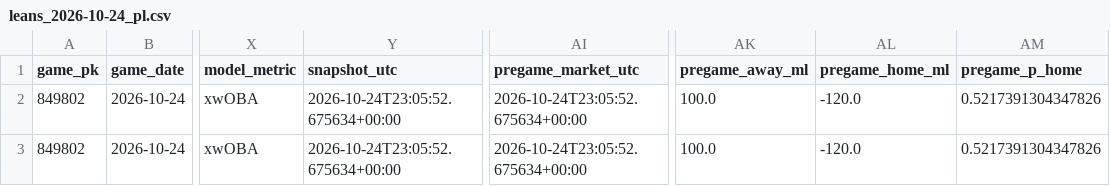
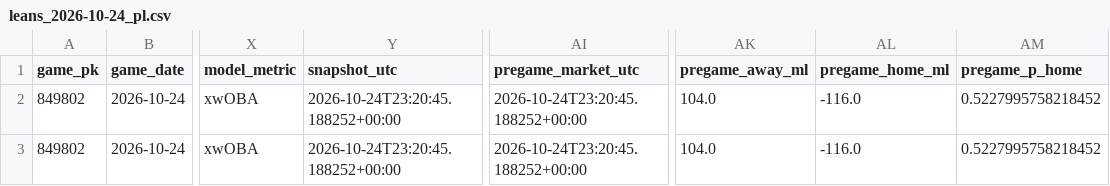
Before and after one commit to Dave356w/Dave356w, a CSV file: data/leans_2026-10-24_pl.csv, drawn as a sheet; only a part is shown, gaps mark what is left out; the diff names each change by its address in the sheet, - before the commit and + after, or states it on an @@ line.

```diff
--- a/data/leans_2026-10-24_pl.csv
+++ b/data/leans_2026-10-24_pl.csv
-Y2:Y3 (snapshot_utc): 2026-10-24T23:05:52.675634+00:00
+Y2:Y3 (snapshot_utc): 2026-10-24T23:20:45.188252+00:00
-AI2:AI3 (pregame_market_utc): 2026-10-24T23:05:52.675634+00:00
+AI2:AI3 (pregame_market_utc): 2026-10-24T23:20:45.188252+00:00
-AK2:AK3 (pregame_away_ml): 100.0
+AK2:AK3 (pregame_away_ml): 104.0
-AL2:AL3 (pregame_home_ml): -120.0
+AL2:AL3 (pregame_home_ml): -116.0
-AM2:AM3 (pregame_p_home): 0.5217391304347826
+AM2:AM3 (pregame_p_home): 0.5227995758218452
```
Also changed, not shown: data/hitters_2026-10-24_xw.csv, data/leans_2026-10-24_xw.csv, 2 other files.
